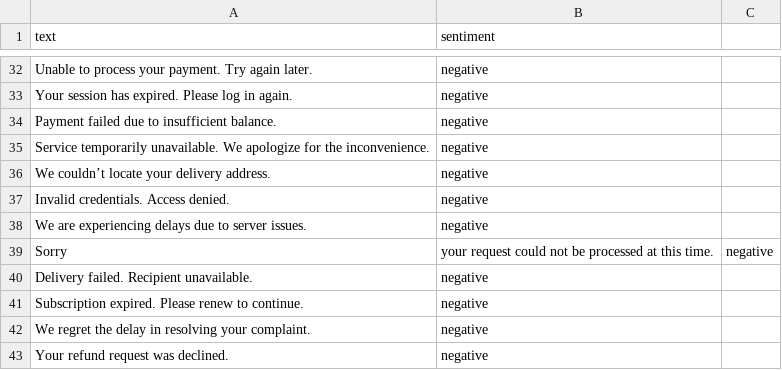
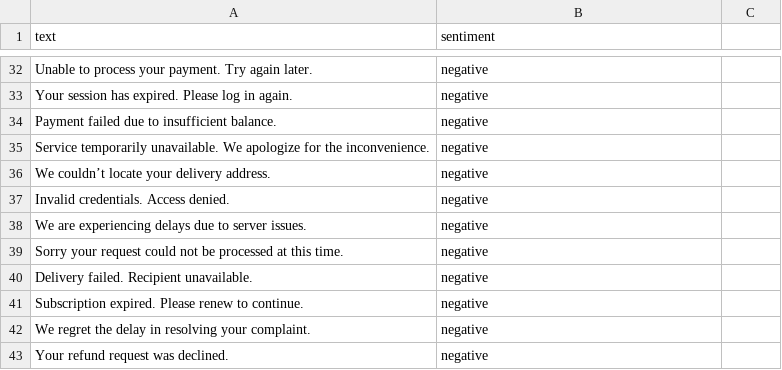
Before and after one commit to chadura/ai-communication-workshop, a CSV file: demos/sentiment-api/data/sentiment_sample.csv, drawn as a sheet; only a part is shown, gaps mark what is left out.

Commit message:
sentiment

```diff
--- a/demos/sentiment-api/data/sentiment_sample.csv
+++ b/demos/sentiment-api/data/sentiment_sample.csv
@@ -38,3 +38,3 @@ Invalid credentials. Access denied.,negative
 We are experiencing delays due to server issues.,negative
-Sorry, your request could not be processed at this time.,negative
+Sorry your request could not be processed at this time.,negative
 Delivery failed. Recipient unavailable.,negative
```
Also changed, not shown: 7 other files.
